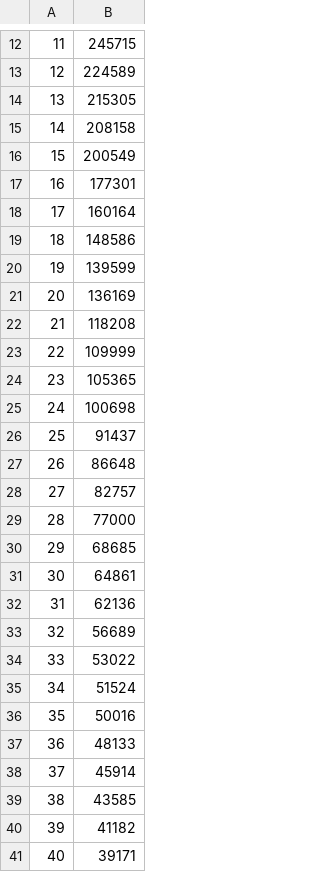
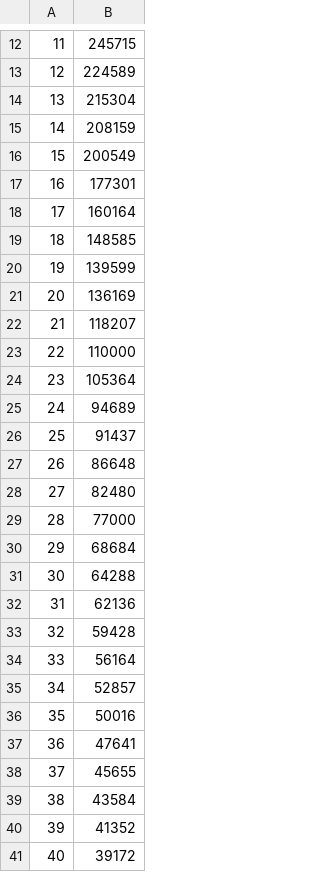
Before and after one commit to krepe-suZette/gfl-event-ranking, a CSV file: data/kr_deepdive/interpolate/2018-11-19.csv, drawn as a sheet; only a part is shown, gaps mark what is left out; the diff covers the shown part only.

```diff
--- a/data/kr_deepdive/interpolate/2018-11-19.csv
+++ b/data/kr_deepdive/interpolate/2018-11-19.csv
@@ -13,4 +13,4 @@
 12,224589
-13,215305
-14,208158
+13,215304
+14,208159
 15,200549
@@ -18,24 +18,24 @@
 17,160164
-18,148586
+18,148585
 19,139599
 20,136169
-21,118208
-22,109999
-23,105365
-24,100698
+21,118207
+22,110000
+23,105364
+24,94689
 25,91437
 26,86648
-27,82757
+27,82480
 28,77000
-29,68685
-30,64861
+29,68684
+30,64288
 31,62136
-32,56689
-33,53022
-34,51524
+32,59428
+33,56164
+34,52857
 35,50016
-36,48133
-37,45914
-38,43585
-39,41182
-40,39171
+36,47641
+37,45655
+38,43584
+39,41352
+40,39172
```
Also changed, not shown: 19 edited cells elsewhere in this file, data/kr_deepdive/raw/2018-11-19.csv, 16 other files.
